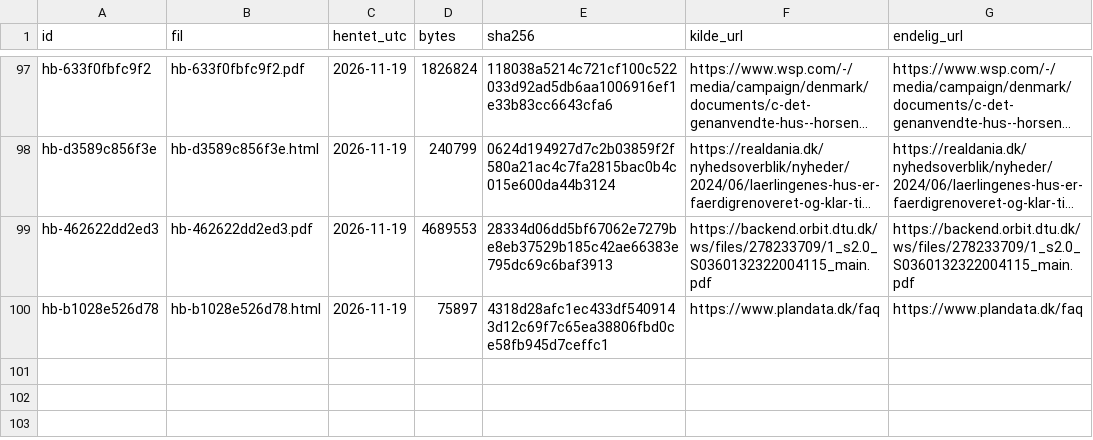
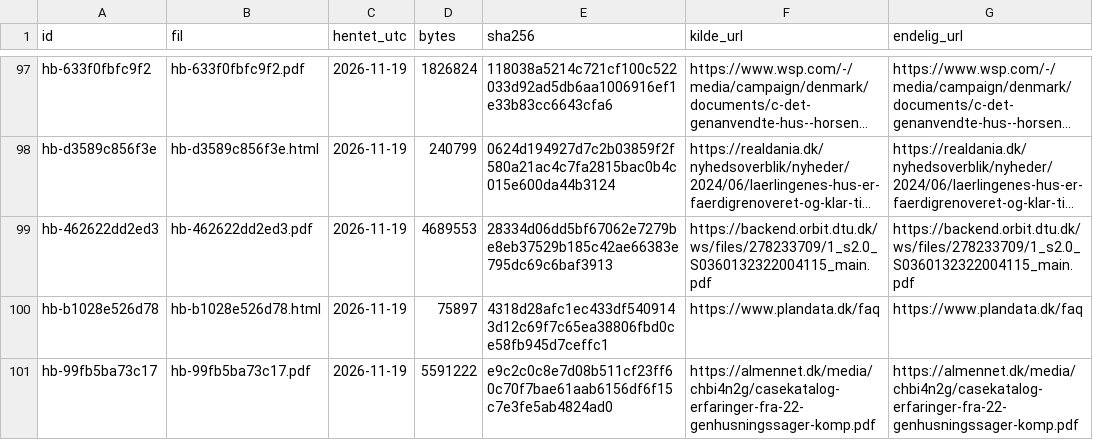
Before and after one commit to FremtidensTegnestue/open-source, a TSV file: transformation-og-genbrug/kilder/hentet.tsv, drawn as a sheet; only a part is shown, gaps mark what is left out; long unchanged cells end in …; the diff names each change by its address in the sheet, - before the commit and + after, or states it on an @@ line.

Commit message:
Efterprøv læsesteder og præcisér hvad kilderne viser om genbrug og genhusning

```diff
--- a/transformation-og-genbrug/kilder/hentet.tsv
+++ b/transformation-og-genbrug/kilder/hentet.tsv
+row 101: hb-99fb5ba73c17 | hb-99fb5ba73c17.pdf | 2026-11-19 | 5591222 | e9c2c0c8e7d08b511cf23ff60c70f7bae61aab6156df6f15c7e3fe5ab4824ad0 | https://almennet.dk/media/chbi4n2g/casekatalog-erfaringer-fra-22-genhusningssager-komp.pdf | https://almennet.dk/media/chbi4n2g/casekatalog-erfaringer-fra-22-genhusningssager-komp.pdf
```
Also changed, not shown: 11 other files.
